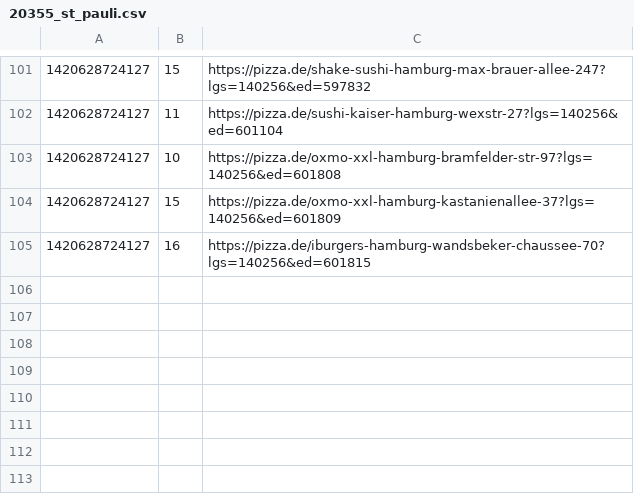
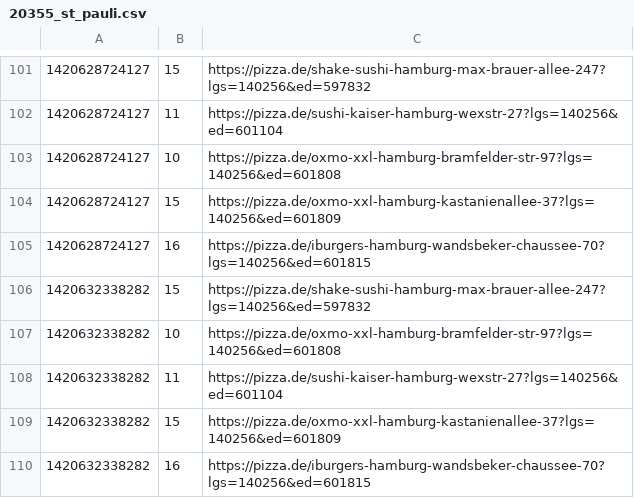
Before and after one commit to pizzadealer/pizzadealer.github.io, a CSV file: data/20355_st_pauli.csv, drawn as a sheet; only a part is shown, gaps mark what is left out.

Commit message:
New Data

```diff
--- a/data/20355_st_pauli.csv
+++ b/data/20355_st_pauli.csv
@@ -105 +105,6 @@
 1420628724127,16,https://pizza.de/iburgers-hamburg-wandsbeker-chaussee-70?lgs=140256&ed=601815
+1420632338282,15,https://pizza.de/shake-sushi-hamburg-max-brauer-allee-247?lgs=140256&ed=597832
+1420632338282,10,https://pizza.de/oxmo-xxl-hamburg-bramfelder-str-97?lgs=140256&ed=601808
+1420632338282,11,https://pizza.de/sushi-kaiser-hamburg-wexstr-27?lgs=140256&ed=601104
+1420632338282,15,https://pizza.de/oxmo-xxl-hamburg-kastanienallee-37?lgs=140256&ed=601809
+1420632338282,16,https://pizza.de/iburgers-hamburg-wandsbeker-chaussee-70?lgs=140256&ed=601815
```
Also changed, not shown: data/20539_rothenburgsort.csv, 1 other file.
